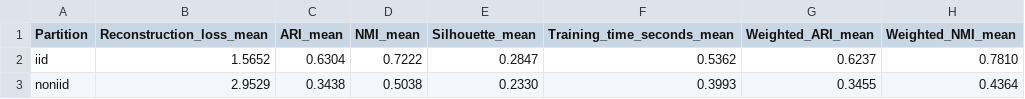
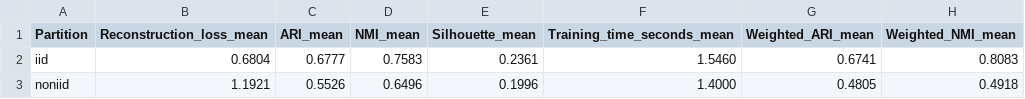
Before and after one commit to guangzhounailong/research-preparation-federated-clustering, a CSV file: week5/result/stage4_summary.csv, drawn as a sheet.

```diff
--- a/week5/result/stage4_summary.csv
+++ b/week5/result/stage4_summary.csv
@@ -1,3 +1,3 @@
 Partition,Reconstruction_loss_mean,ARI_mean,NMI_mean,Silhouette_mean,Training_time_seconds_mean,Weighted_ARI_mean,Weighted_NMI_mean
-iid,1.5652,0.6304,0.7222,0.2847,0.5362,0.6237,0.7810
-noniid,2.9529,0.3438,0.5038,0.2330,0.3993,0.3455,0.4364
+iid,0.6804,0.6777,0.7583,0.2361,1.5460,0.6741,0.8083
+noniid,1.1921,0.5526,0.6496,0.1996,1.4000,0.4805,0.4918
```
Also changed, not shown: week5/result/stage7_comparison.csv, 13 other files.
